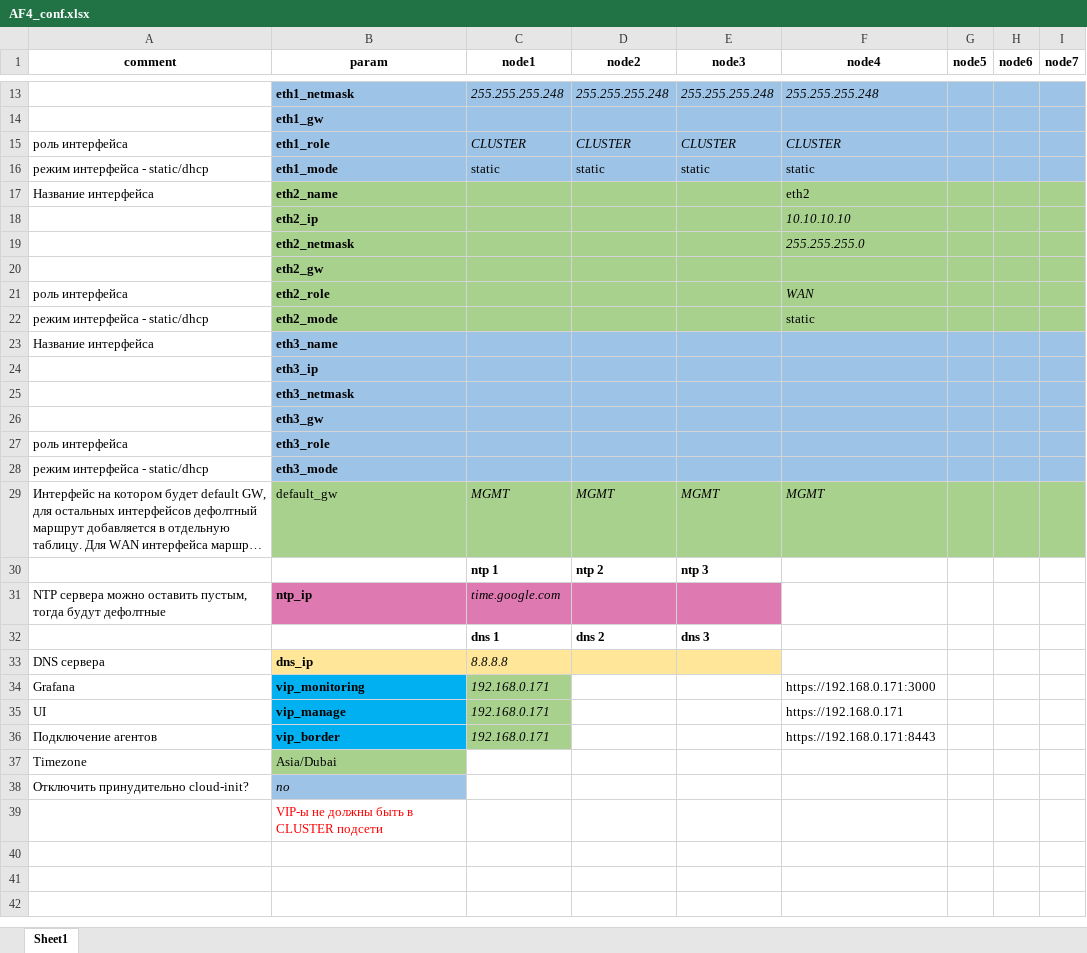
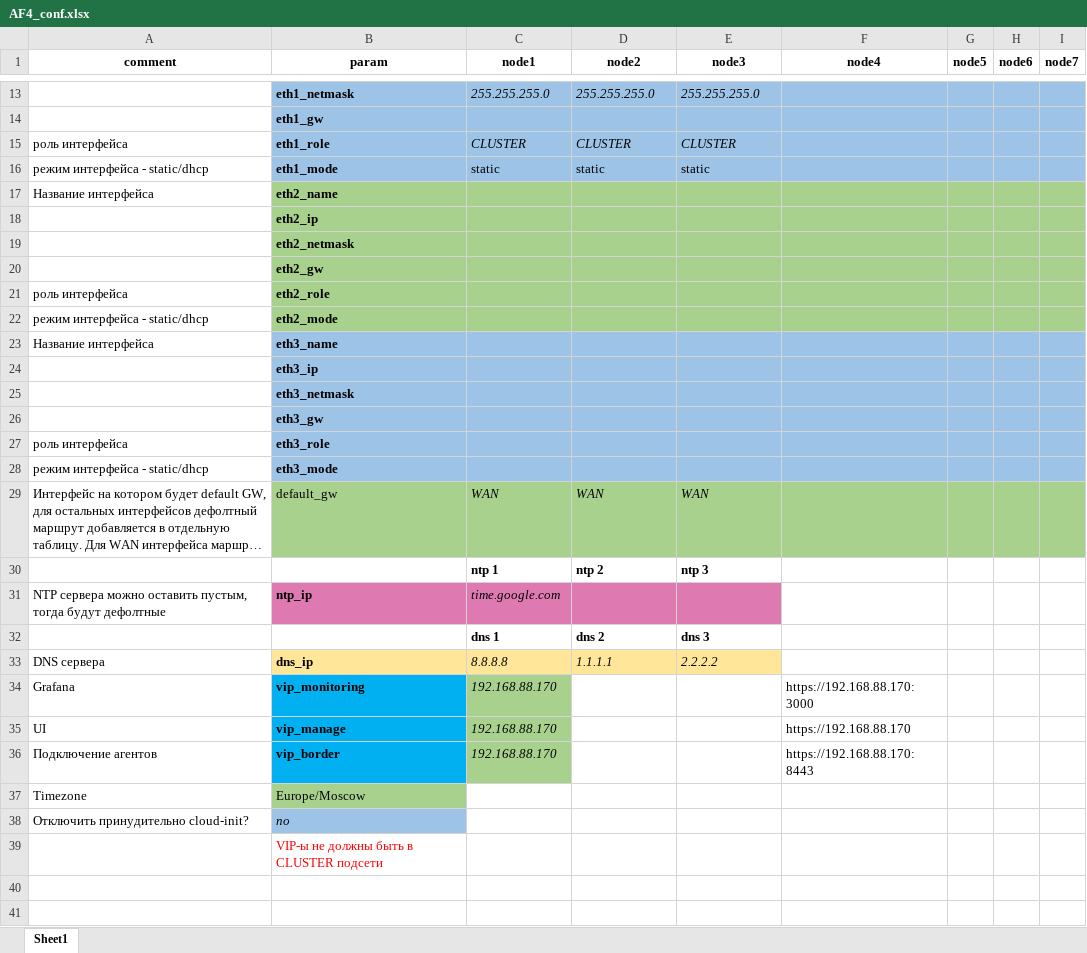
Before and after one commit to kib888/ptaf-pro-conf_ansible, an Excel workbook: AF4_conf.xlsx, sheet Sheet1, drawn as a sheet; only a part is shown, gaps mark what is left out; the shorter side is filled out with more unchanged rows; long unchanged cells end in …; values as stored, in another font and other column widths than the file's, no borders; charts and pictures not drawn; the diff covers the shown part only; the diff names each change by its address in the sheet, - before the commit and + after, or states it on an @@ line.

```diff
--- a/AF4_conf.xlsx (sheet Sheet1)
+++ b/AF4_conf.xlsx (sheet Sheet1)
-C13 (node1): 255.255.255.248
+C13 (node1): 255.255.255.0
-D13 (node2): 255.255.255.248
+D13 (node2): 255.255.255.0
-E13 (node3): 255.255.255.248
+E13 (node3): 255.255.255.0
-F13 (node4): 255.255.255.248
+F13 (node4): (empty)
-F15 (node4): CLUSTER
+F15 (node4): (empty)
-F16 (node4): static
+F16 (node4): (empty)
-F17 (node4): eth2
+F17 (node4): (empty)
-F18 (node4): 10.10.10.10
+F18 (node4): (empty)
-F19 (node4): 255.255.255.0
+F19 (node4): (empty)
-F21 (node4): WAN
+F21 (node4): (empty)
-F22 (node4): static
+F22 (node4): (empty)
-C29 (node1): MGMT
+C29 (node1): WAN
-D29 (node2): MGMT
+D29 (node2): WAN
-E29 (node3): MGMT
+E29 (node3): WAN
-F29 (node4): MGMT
+F29 (node4): (empty)
-D33 (node2): (empty)
+D33 (node2): 1.1.1.1
-E33 (node3): (empty)
+E33 (node3): 2.2.2.2
-C34:C36 (node1): 192.168.0.171
+C34:C36 (node1): 192.168.88.170
-F34 (node4): https://192.168.0.171:3000
+F34 (node4): https://192.168.88.170:3000
-F35 (node4): https://192.168.0.171
+F35 (node4): https://192.168.88.170
-F36 (node4): https://192.168.0.171:8443
+F36 (node4): https://192.168.88.170:8443
-B37 (param): Asia/Dubai
+B37 (param): Europe/Moscow
```
Also changed, not shown: 1 added row, 1 removed row and 28 edited cells elsewhere in this sheet, 6 other files.
